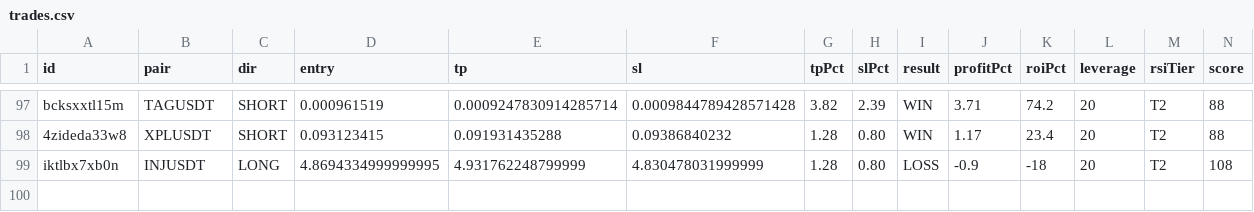
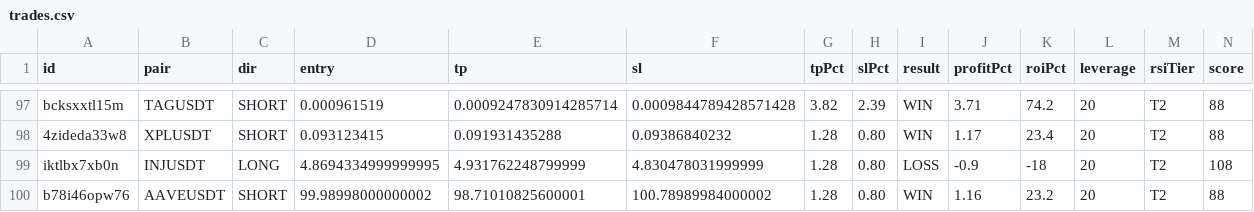
Before and after one commit to kangscalpingv3/kangscalping, a CSV file: trades.csv, drawn as a sheet; only a part is shown, gaps mark what is left out; rows hold the shown columns only; the diff names each change by its address in the sheet, - before the commit and + after, or states it on an @@ line.

Commit message:
📝 Trade closed: AAVEUSDT WIN

```diff
--- a/trades.csv
+++ b/trades.csv
+row 100: b78i46opw76 | AAVEUSDT | SHORT | 99.98998000000002 | 98.71010825600001 | 100.78989984000002 | 1.28 | 0.80 | WIN | 1.16 | 23.2 | 20 | T2 | 88
```
